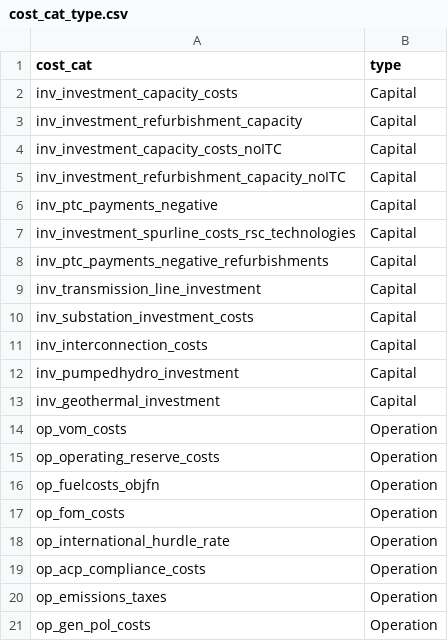
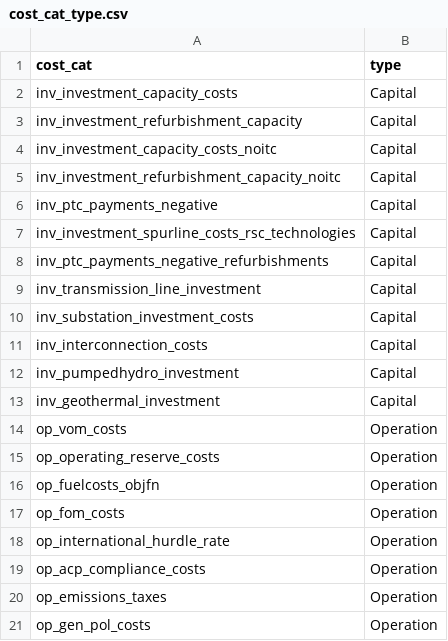
Before and after one commit to mmowers/bokehpivot, a CSV file: in/reeds2/cost_cat_type.csv, drawn as a sheet.

```diff
--- a/in/reeds2/cost_cat_type.csv
+++ b/in/reeds2/cost_cat_type.csv
@@ -3,4 +3,4 @@ inv_investment_capacity_costs,Capital
 inv_investment_refurbishment_capacity,Capital
-inv_investment_capacity_costs_noITC,Capital
-inv_investment_refurbishment_capacity_noITC,Capital
+inv_investment_capacity_costs_noitc,Capital
+inv_investment_refurbishment_capacity_noitc,Capital
 inv_ptc_payments_negative,Capital
```
Also changed, not shown: in/reeds2/cost_cat_map.csv, 2 other files.
